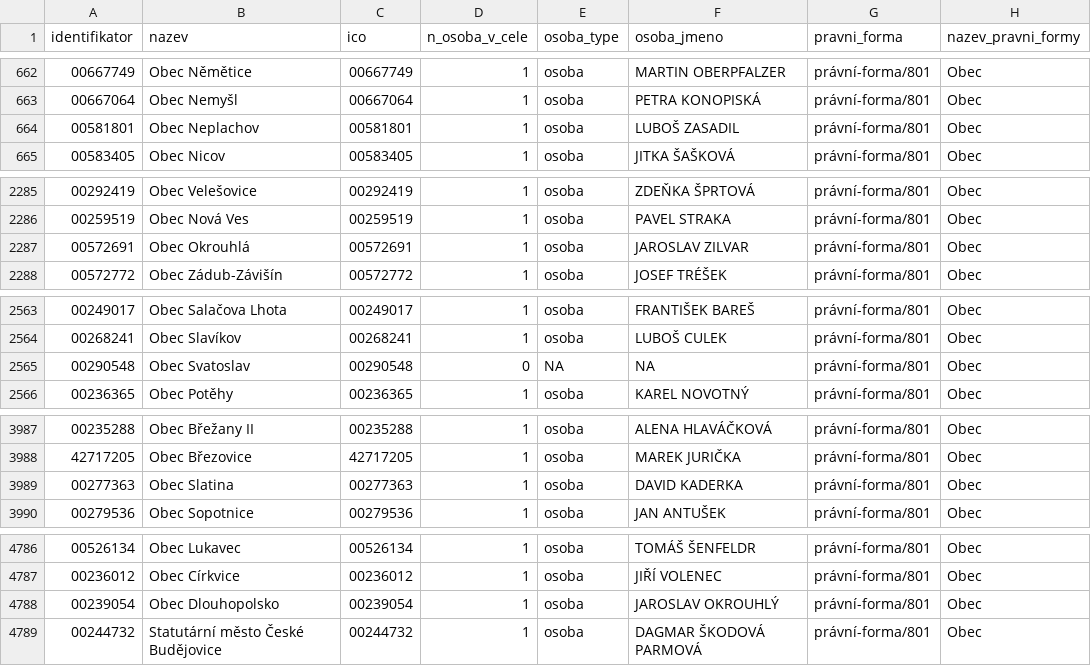
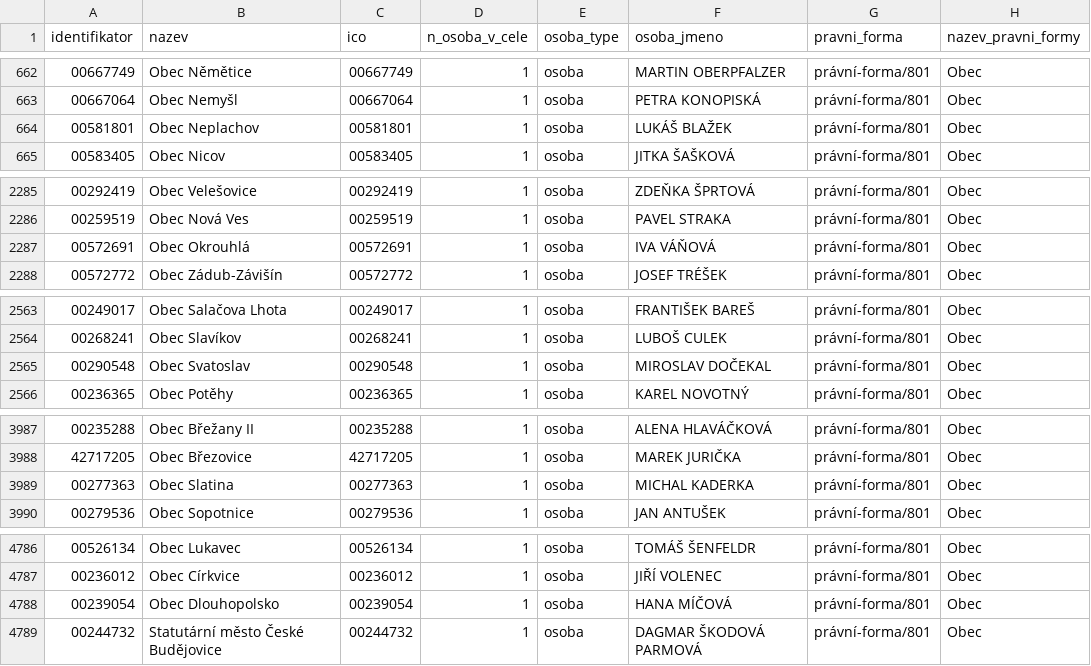
Before and after one commit to skvrnami/mayors2, a CSV file: output/soucasni_starostove_hejtmani.csv, drawn as a sheet; only a part is shown, gaps mark what is left out; the diff covers the shown part only.

```diff
--- a/output/soucasni_starostove_hejtmani.csv
+++ b/output/soucasni_starostove_hejtmani.csv
@@ -663,3 +663,3 @@
 "00667064","Obec Nemyšl","00667064",1,"osoba","PETRA KONOPISKÁ","právní-forma/801","Obec"
-"00581801","Obec Neplachov","00581801",1,"osoba","LUBOŠ ZASADIL","právní-forma/801","Obec"
+"00581801","Obec Neplachov","00581801",1,"osoba","LUKÁŠ BLAŽEK","právní-forma/801","Obec"
 "00583405","Obec Nicov","00583405",1,"osoba","JITKA ŠAŠKOVÁ","právní-forma/801","Obec"
@@ -2286,3 +2286,3 @@
 "00259519","Obec Nová Ves","00259519",1,"osoba","PAVEL STRAKA","právní-forma/801","Obec"
-"00572691","Obec Okrouhlá","00572691",1,"osoba","JAROSLAV ZILVAR","právní-forma/801","Obec"
+"00572691","Obec Okrouhlá","00572691",1,"osoba","IVA VÁŇOVÁ","právní-forma/801","Obec"
 "00572772","Obec Zádub-Závišín","00572772",1,"osoba","JOSEF TRÉŠEK","právní-forma/801","Obec"
@@ -2564,3 +2564,3 @@
 "00268241","Obec Slavíkov","00268241",1,"osoba","LUBOŠ CULEK","právní-forma/801","Obec"
-"00290548","Obec Svatoslav","00290548",0,NA,NA,"právní-forma/801","Obec"
+"00290548","Obec Svatoslav","00290548",1,"osoba","MIROSLAV DOČEKAL","právní-forma/801","Obec"
 "00236365","Obec Potěhy","00236365",1,"osoba","KAREL NOVOTNÝ","právní-forma/801","Obec"
@@ -3988,3 +3988,3 @@
 "42717205","Obec Březovice","42717205",1,"osoba","MAREK JURIČKA","právní-forma/801","Obec"
-"00277363","Obec Slatina","00277363",1,"osoba","DAVID KADERKA","právní-forma/801","Obec"
+"00277363","Obec Slatina","00277363",1,"osoba","MICHAL KADERKA","právní-forma/801","Obec"
 "00279536","Obec Sopotnice","00279536",1,"osoba","JAN ANTUŠEK","právní-forma/801","Obec"
@@ -4787,3 +4787,3 @@
 "00236012","Obec Církvice","00236012",1,"osoba","JIŘÍ VOLENEC","právní-forma/801","Obec"
-"00239054","Obec Dlouhopolsko","00239054",1,"osoba","JAROSLAV OKROUHLÝ","právní-forma/801","Obec"
+"00239054","Obec Dlouhopolsko","00239054",1,"osoba","HANA MÍČOVÁ","právní-forma/801","Obec"
 "00244732","Statutární město České Budějovice","00244732",1,"osoba","DAGMAR ŠKODOVÁ PARMOVÁ","právní-forma/801","Obec"
```
Also changed, not shown: 1 edited cell elsewhere in this file, 2 other files.
